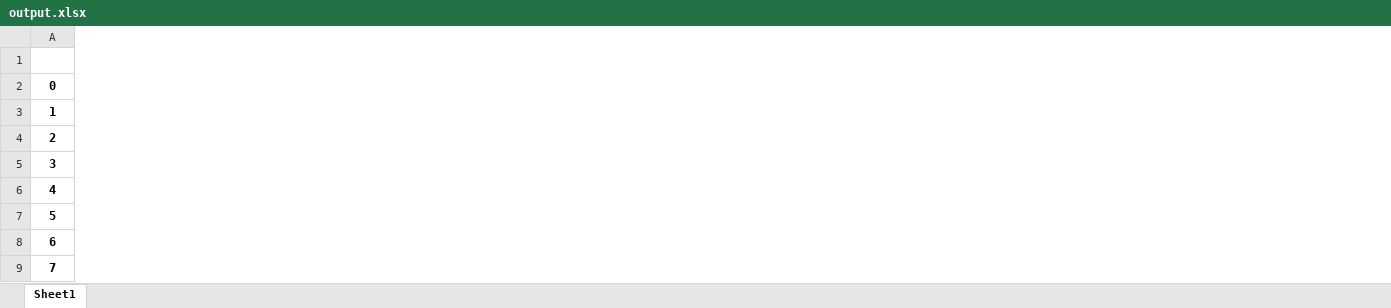
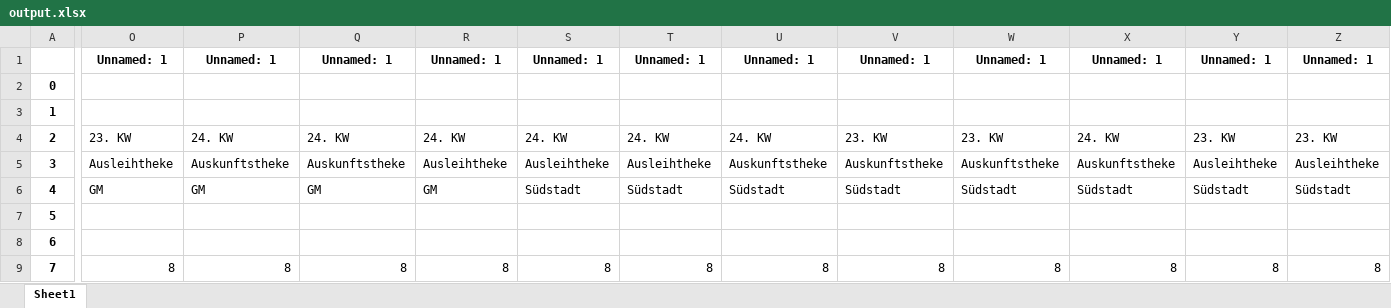
Before and after one commit to michael-dlugosch/Git-Repo-03, an Excel workbook: Output/output.xlsx, sheet Sheet1, drawn as a sheet; only a part is shown, gaps mark what is left out; values as stored, in another font and other column widths than the file's, no borders; the diff covers the shown part only; the diff names each change by its address in the sheet, - before the commit and + after, or states it on an @@ line.

```diff
--- a/Output/output.xlsx (sheet Sheet1)
+++ b/Output/output.xlsx (sheet Sheet1)
+column O, rows 1-9: Unnamed: 1 |  |  | 23. KW | Ausleihtheke | GM |  |  | 8
+column P, rows 1-9: Unnamed: 1 |  |  | 24. KW | Auskunftstheke | GM |  |  | 8
+column Q, rows 1-9: Unnamed: 1 |  |  | 24. KW | Auskunftstheke | GM |  |  | 8
+column R, rows 1-9: Unnamed: 1 |  |  | 24. KW | Ausleihtheke | GM |  |  | 8
+column S, rows 1-9: Unnamed: 1 |  |  | 24. KW | Ausleihtheke | Südstadt |  |  | 8
+column T, rows 1-9: Unnamed: 1 |  |  | 24. KW | Ausleihtheke | Südstadt |  |  | 8
+column U, rows 1-9: Unnamed: 1 |  |  | 24. KW | Auskunftstheke | Südstadt |  |  | 8
+column V, rows 1-9: Unnamed: 1 |  |  | 23. KW | Auskunftstheke | Südstadt |  |  | 8
+column W, rows 1-9: Unnamed: 1 |  |  | 23. KW | Auskunftstheke | Südstadt |  |  | 8
+column X, rows 1-9: Unnamed: 1 |  |  | 24. KW | Auskunftstheke | Südstadt |  |  | 8
+column Y, rows 1-9: Unnamed: 1 |  |  | 23. KW | Ausleihtheke | Südstadt |  |  | 8
+column Z, rows 1-9: Unnamed: 1 |  |  | 23. KW | Ausleihtheke | Südstadt |  |  | 8
```
Also changed, not shown: 19 edited cells elsewhere in this sheet, 1 other file.
